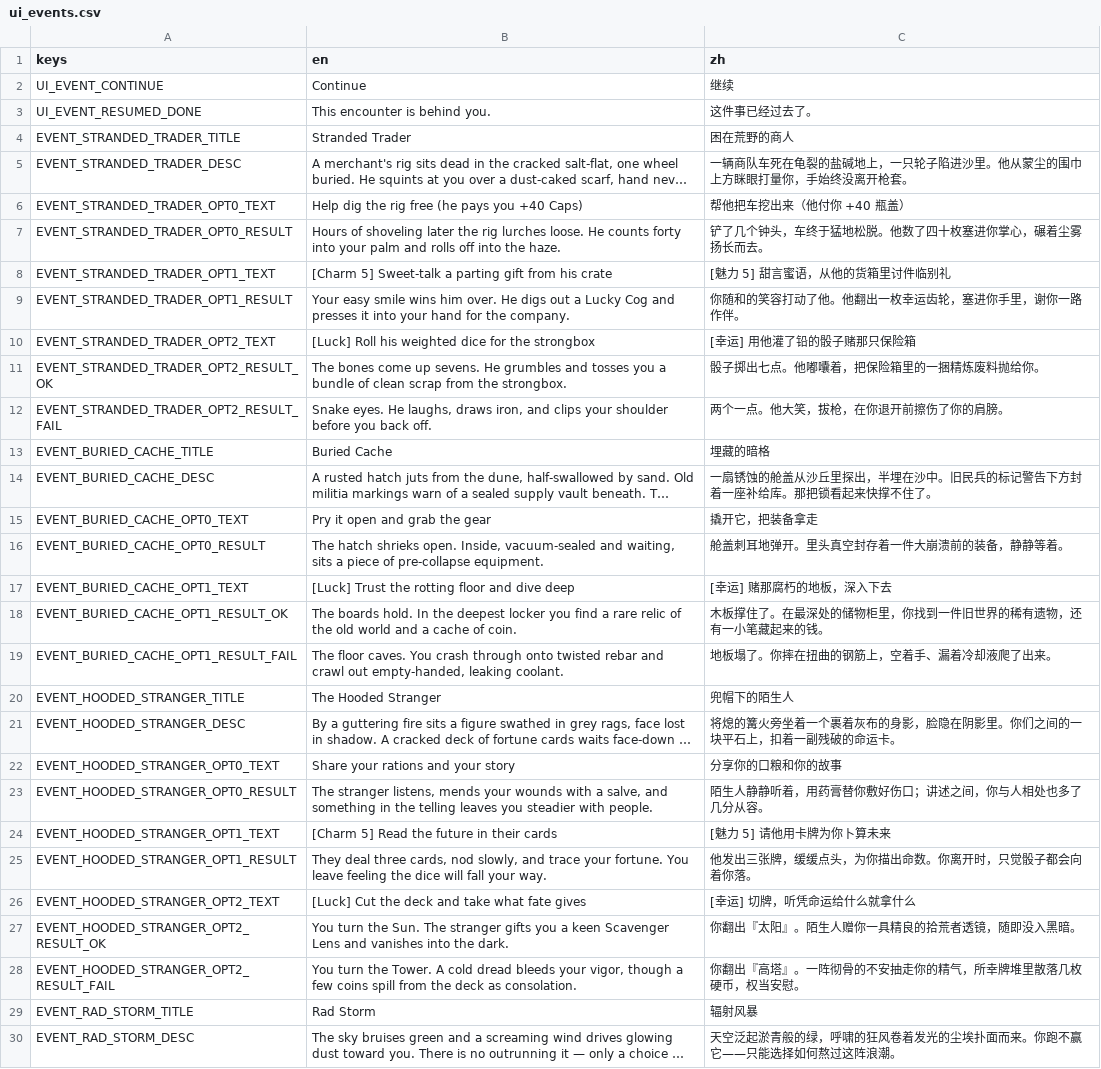
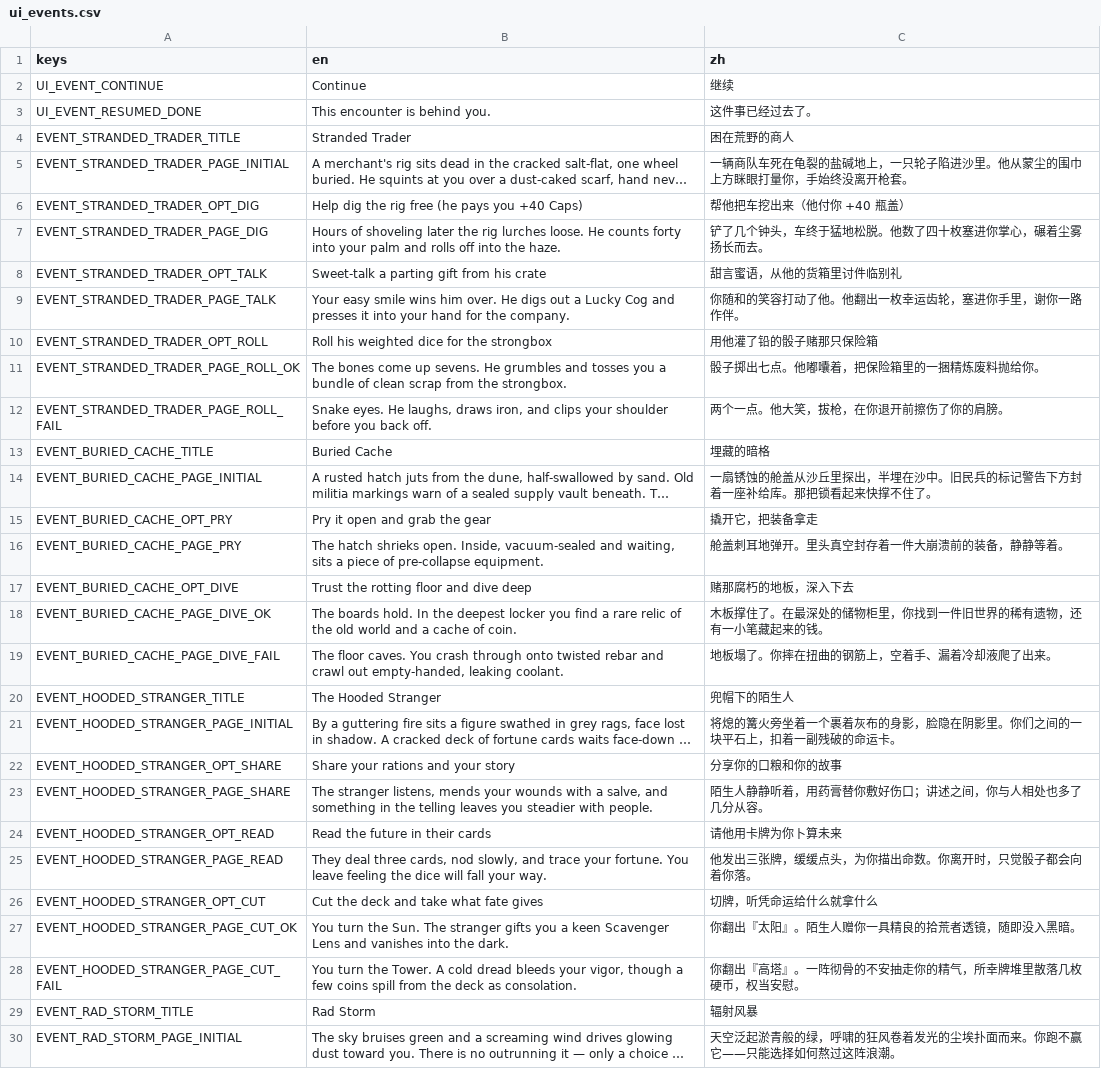
Before and after one commit to Jelly13124/Cardgame, a CSV file: assets/translations/ui_events.csv, drawn as a sheet; only a part is shown; long unchanged cells end in …; removed rows and columns are numbered as before the commit, all else as after; the diff covers the shown part only; the diff names each change by its address in the sheet, - before the commit and + after, or states it on an @@ line.

```diff
--- a/assets/translations/ui_events.csv
+++ b/assets/translations/ui_events.csv
-A5 (keys): EVENT_STRANDED_TRADER_DESC
+A5 (keys): EVENT_STRANDED_TRADER_PAGE_INITIAL
-A6 (keys): EVENT_STRANDED_TRADER_OPT0_TEXT
+A6 (keys): EVENT_STRANDED_TRADER_OPT_DIG
-A7 (keys): EVENT_STRANDED_TRADER_OPT0_RESULT
+A7 (keys): EVENT_STRANDED_TRADER_PAGE_DIG
-A8 (keys): EVENT_STRANDED_TRADER_OPT1_TEXT
+A8 (keys): EVENT_STRANDED_TRADER_OPT_TALK
-B8 (en): [Charm 5] Sweet-talk a parting gift from his crate
+B8 (en): Sweet-talk a parting gift from his crate
-C8 (zh): [魅力 5] 甜言蜜语，从他的货箱里讨件临别礼
+C8 (zh): 甜言蜜语，从他的货箱里讨件临别礼
-A9 (keys): EVENT_STRANDED_TRADER_OPT1_RESULT
+A9 (keys): EVENT_STRANDED_TRADER_PAGE_TALK
-A10 (keys): EVENT_STRANDED_TRADER_OPT2_TEXT
+A10 (keys): EVENT_STRANDED_TRADER_OPT_ROLL
-B10 (en): [Luck] Roll his weighted dice for the strongbox
+B10 (en): Roll his weighted dice for the strongbox
-C10 (zh): [幸运] 用他灌了铅的骰子赌那只保险箱
+C10 (zh): 用他灌了铅的骰子赌那只保险箱
-A11 (keys): EVENT_STRANDED_TRADER_OPT2_RESULT_OK
+A11 (keys): EVENT_STRANDED_TRADER_PAGE_ROLL_OK
-A12 (keys): EVENT_STRANDED_TRADER_OPT2_RESULT_FAIL
+A12 (keys): EVENT_STRANDED_TRADER_PAGE_ROLL_FAIL
-A14 (keys): EVENT_BURIED_CACHE_DESC
+A14 (keys): EVENT_BURIED_CACHE_PAGE_INITIAL
-A15 (keys): EVENT_BURIED_CACHE_OPT0_TEXT
+A15 (keys): EVENT_BURIED_CACHE_OPT_PRY
-A16 (keys): EVENT_BURIED_CACHE_OPT0_RESULT
+A16 (keys): EVENT_BURIED_CACHE_PAGE_PRY
-A17 (keys): EVENT_BURIED_CACHE_OPT1_TEXT
+A17 (keys): EVENT_BURIED_CACHE_OPT_DIVE
-B17 (en): [Luck] Trust the rotting floor and dive deep
+B17 (en): Trust the rotting floor and dive deep
-C17 (zh): [幸运] 赌那腐朽的地板，深入下去
+C17 (zh): 赌那腐朽的地板，深入下去
-A18 (keys): EVENT_BURIED_CACHE_OPT1_RESULT_OK
+A18 (keys): EVENT_BURIED_CACHE_PAGE_DIVE_OK
-A19 (keys): EVENT_BURIED_CACHE_OPT1_RESULT_FAIL
+A19 (keys): EVENT_BURIED_CACHE_PAGE_DIVE_FAIL
-A21 (keys): EVENT_HOODED_STRANGER_DESC
+A21 (keys): EVENT_HOODED_STRANGER_PAGE_INITIAL
-A22 (keys): EVENT_HOODED_STRANGER_OPT0_TEXT
+A22 (keys): EVENT_HOODED_STRANGER_OPT_SHARE
-A23 (keys): EVENT_HOODED_STRANGER_OPT0_RESULT
+A23 (keys): EVENT_HOODED_STRANGER_PAGE_SHARE
-row 24: EVENT_HOODED_STRANGER_OPT1_TEXT | [Charm 5] Read the future in their cards | [魅力 5] 请他用卡牌为你卜算未来
+row 24: EVENT_HOODED_STRANGER_OPT_READ | Read the future in their cards | 请他用卡牌为你卜算未来
-A25 (keys): EVENT_HOODED_STRANGER_OPT1_RESULT
+A25 (keys): EVENT_HOODED_STRANGER_PAGE_READ
-A26 (keys): EVENT_HOODED_STRANGER_OPT2_TEXT
+A26 (keys): EVENT_HOODED_STRANGER_OPT_CUT
-B26 (en): [Luck] Cut the deck and take what fate gives
+B26 (en): Cut the deck and take what fate gives
-C26 (zh): [幸运] 切牌，听凭命运给什么就拿什么
+C26 (zh): 切牌，听凭命运给什么就拿什么
-A27 (keys): EVENT_HOODED_STRANGER_OPT2_RESULT_OK
+A27 (keys): EVENT_HOODED_STRANGER_PAGE_CUT_OK
-A28 (keys): EVENT_HOODED_STRANGER_OPT2_RESULT_FAIL
+A28 (keys): EVENT_HOODED_STRANGER_PAGE_CUT_FAIL
-A30 (keys): EVENT_RAD_STORM_DESC
+A30 (keys): EVENT_RAD_STORM_PAGE_INITIAL
```
Also changed, not shown: 2 added rows, 2 removed rows and 66 edited cells elsewhere in this file, 47 other files.
